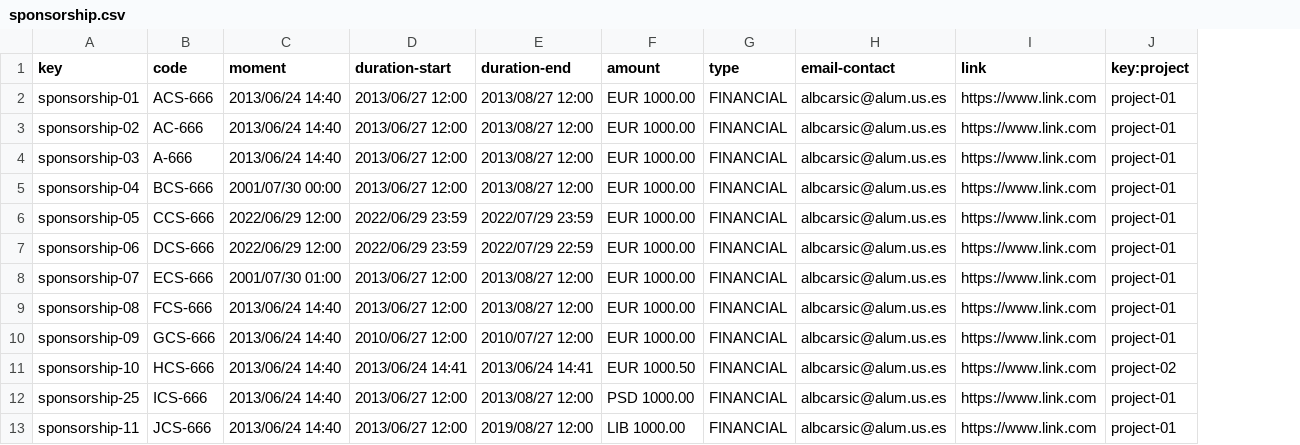
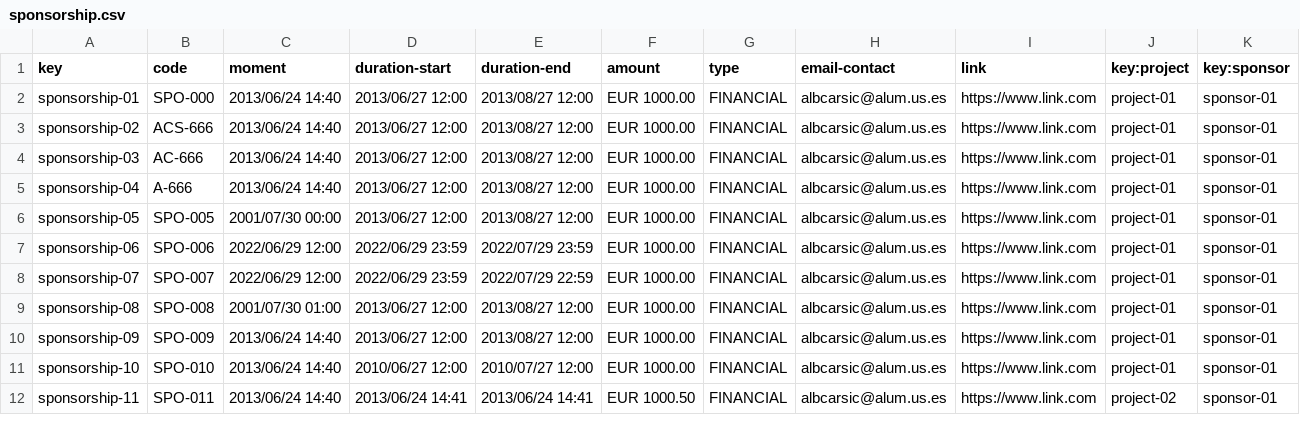
Before and after one commit to Danielruizlopezcc/Acme-SF-D04, a CSV file: src/main/webapp/WEB-INF/resources/sample-data/sponsorship.csv, drawn as a sheet; only a part is shown; removed rows and columns are numbered as before the commit, all else as after; the diff covers the shown part only; the diff names each change by its address in the sheet, - before the commit and + after, or states it on an @@ line.

```diff
--- a/src/main/webapp/WEB-INF/resources/sample-data/sponsorship.csv
+++ b/src/main/webapp/WEB-INF/resources/sample-data/sponsorship.csv
+column K (key:sponsor), rows 2-12: all sponsor-01
-B2 (code): ACS-666
+B2 (code): SPO-000
-B3 (code): AC-666
+B3 (code): ACS-666
-B4 (code): A-666
+B4 (code): AC-666
-B5 (code): BCS-666
+B5 (code): A-666
-C5 (moment): 2001/07/30 00:00
+C5 (moment): 2013/06/24 14:40
-B6 (code): CCS-666
+B6 (code): SPO-005
-C6 (moment): 2022/06/29 12:00
+C6 (moment): 2001/07/30 00:00
-D6 (duration-start): 2022/06/29 23:59
+D6 (duration-start): 2013/06/27 12:00
-E6 (duration-end): 2022/07/29 23:59
+E6 (duration-end): 2013/08/27 12:00
-B7 (code): DCS-666
+B7 (code): SPO-006
-E7 (duration-end): 2022/07/29 22:59
+E7 (duration-end): 2022/07/29 23:59
-B8 (code): ECS-666
+B8 (code): SPO-007
-C8 (moment): 2001/07/30 01:00
+C8 (moment): 2022/06/29 12:00
-D8 (duration-start): 2013/06/27 12:00
+D8 (duration-start): 2022/06/29 23:59
-E8 (duration-end): 2013/08/27 12:00
+E8 (duration-end): 2022/07/29 22:59
-B9 (code): FCS-666
+B9 (code): SPO-008
-C9 (moment): 2013/06/24 14:40
+C9 (moment): 2001/07/30 01:00
-B10 (code): GCS-666
+B10 (code): SPO-009
-D10 (duration-start): 2010/06/27 12:00
+D10 (duration-start): 2013/06/27 12:00
-E10 (duration-end): 2010/07/27 12:00
+E10 (duration-end): 2013/08/27 12:00
-B11 (code): HCS-666
+B11 (code): SPO-010
-D11 (duration-start): 2013/06/24 14:41
+D11 (duration-start): 2010/06/27 12:00
-E11 (duration-end): 2013/06/24 14:41
+E11 (duration-end): 2010/07/27 12:00
-F11 (amount): EUR 1000.50
+F11 (amount): EUR 1000.00
-J11 (key:project): project-02
+J11 (key:project): project-01
-row 12: sponsorship-25 | ICS-666 | 2013/06/24 14:40 | 2013/06/27 12:00 | 2013/08/27 12:00 | PSD 1000.00 | FINANCIAL | albcarsic@alum.us.es | https://www.link.com | project-01
-B12 (code): JCS-666
+B12 (code): SPO-011
-D12 (duration-start): 2013/06/27 12:00
+D12 (duration-start): 2013/06/24 14:41
-E12 (duration-end): 2019/08/27 12:00
+E12 (duration-end): 2013/06/24 14:41
-F12 (amount): LIB 1000.00
+F12 (amount): EUR 1000.50
-J12 (key:project): project-01
+J12 (key:project): project-02
```
Also changed, not shown: 6 added rows and 38 edited cells elsewhere in this file, src/main/webapp/WEB-INF/resources/sample-data/invoice.csv, 2 other files.
